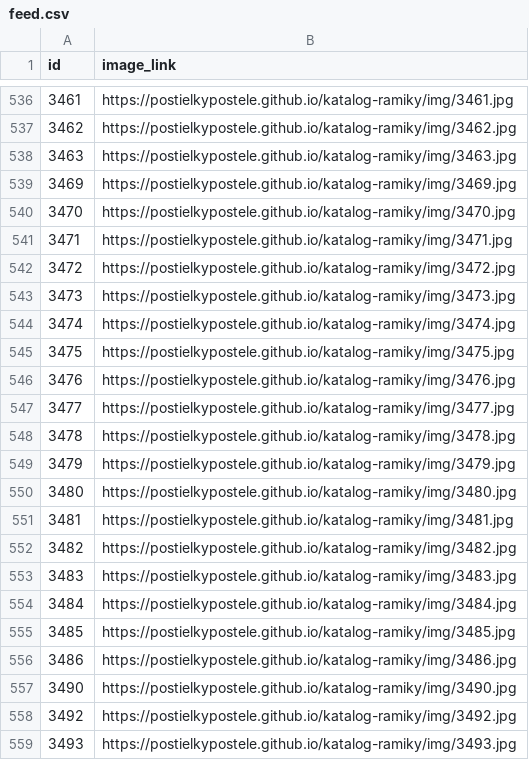
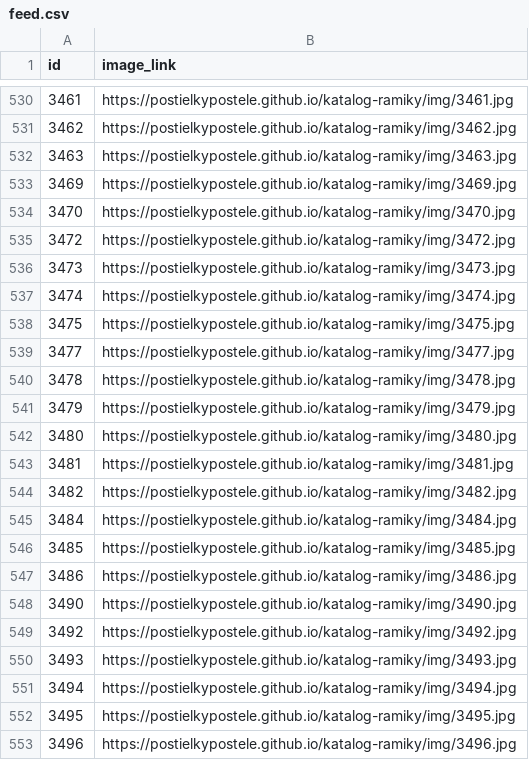
Before and after one commit to postielkypostele/katalog-ramiky, a CSV file: site/feed.csv, drawn as a sheet; only a part is shown, gaps mark what is left out; the shorter side is filled out with more unchanged rows; the diff covers the shown part only.

Commit message:
Ramiky 2026-11-28

```diff
--- a/site/feed.csv
+++ b/site/feed.csv
@@ -540,3 +534,2 @@ id,image_link
 3470,https://postielkypostele.github.io/katalog-ramiky/img/3470.jpg
-3471,https://postielkypostele.github.io/katalog-ramiky/img/3471.jpg
 3472,https://postielkypostele.github.io/katalog-ramiky/img/3472.jpg
@@ -545,3 +538,2 @@ id,image_link
 3475,https://postielkypostele.github.io/katalog-ramiky/img/3475.jpg
-3476,https://postielkypostele.github.io/katalog-ramiky/img/3476.jpg
 3477,https://postielkypostele.github.io/katalog-ramiky/img/3477.jpg
@@ -552,3 +544,2 @@ id,image_link
 3482,https://postielkypostele.github.io/katalog-ramiky/img/3482.jpg
-3483,https://postielkypostele.github.io/katalog-ramiky/img/3483.jpg
 3484,https://postielkypostele.github.io/katalog-ramiky/img/3484.jpg
```
Also changed, not shown: 6 removed rows elsewhere in this file, 1 other file.
